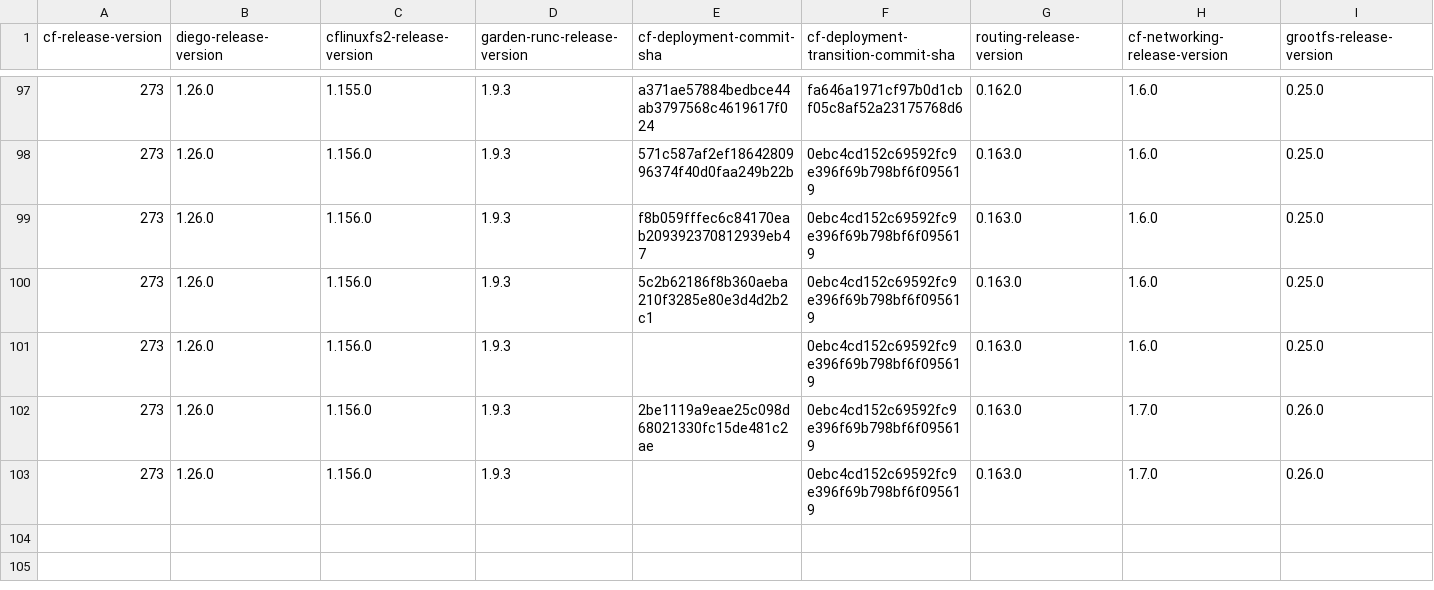
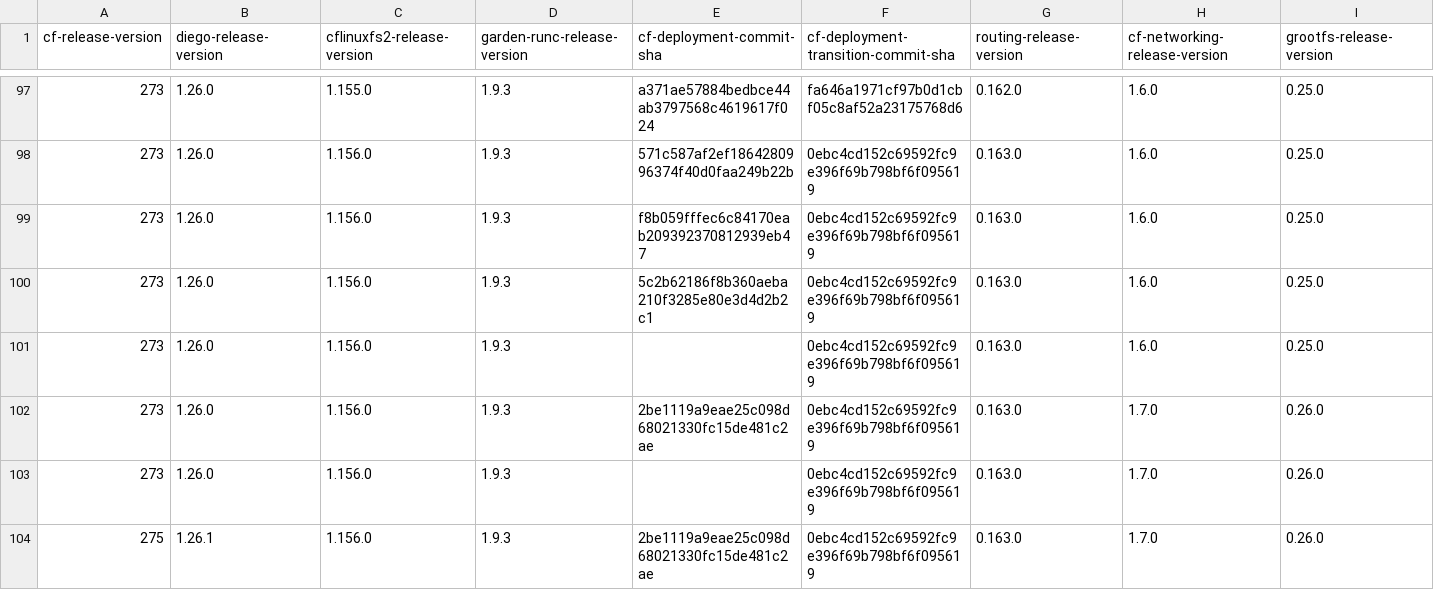
Before and after one commit to cloudfoundry-attic/cf-deployment-transition-compatibility, a CSV file: transition-compatibility.csv, drawn as a sheet; only a part is shown, gaps mark what is left out; rows hold the shown columns only; the diff names each change by its address in the sheet, - before the commit and + after, or states it on an @@ line.

Commit message:
Update transition-compatibility.csv

```diff
--- a/transition-compatibility.csv
+++ b/transition-compatibility.csv
+row 104: 275 | 1.26.1 | 1.156.0 | 1.9.3 | 2be1119a9eae25c098d68021330fc15de481c2ae | 0ebc4cd152c69592fc9e396f69b798bf6f095619 | 0.163.0 | 1.7.0 | 0.26.0
```
